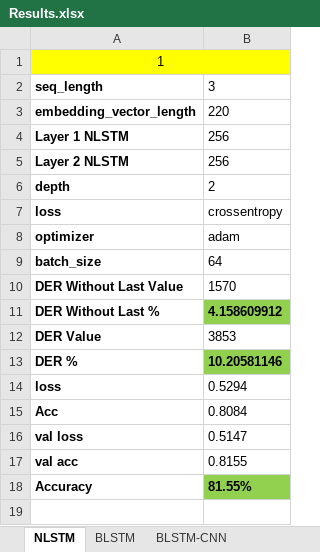
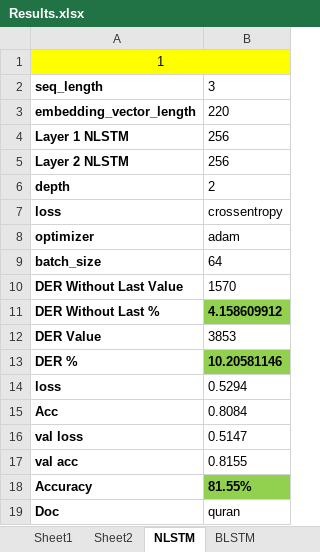
Before and after one commit to MohamedMagdyOmar/Arabic-Diacritization, an Excel workbook: tfMST/Results.xlsx, sheet NLSTM, drawn as a sheet; values as stored, in another font and other column widths than the file's, no borders; the diff names each change by its address in the sheet, - before the commit and + after, or states it on an @@ line.

```diff
--- a/tfMST/Results.xlsx (sheet NLSTM)
+++ b/tfMST/Results.xlsx (sheet NLSTM)
+sheet tab: Sheet1
+sheet tab: Sheet2
+row 19: Doc | quran
```
Also changed, not shown: sheet CNN-BLSTM, sheet LSTM-CNN, sheet BLSTM, sheet CNN-NLSTM, sheet CNN-LSTM, sheet BLSTM-CNN, other sheet tabs, charts or pictures.
